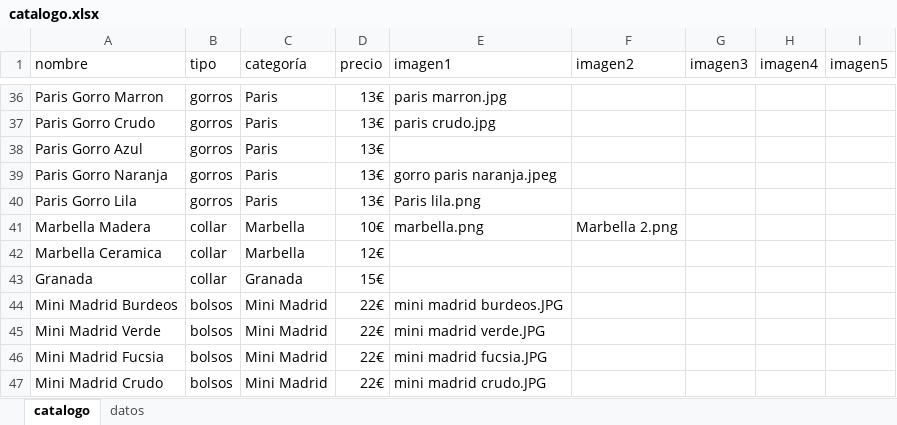
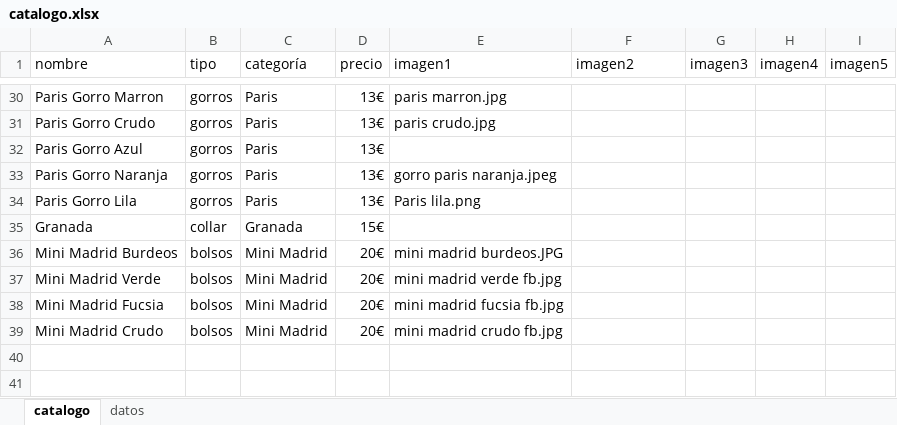
Before and after one commit to guillebielza/maruchis, an Excel workbook: catalogo.xlsx, sheet catalogo, drawn as a sheet; only a part is shown, gaps mark what is left out; values as stored, in another font and other column widths than the file's, no borders; charts and pictures and table styles not drawn; removed rows and columns are numbered as before the commit, all else as after; the diff covers the shown part only; the diff names each change by its address in the sheet, - before the commit and + after, or states it on an @@ line.

```diff
--- a/catalogo.xlsx (sheet catalogo)
+++ b/catalogo.xlsx (sheet catalogo)
-row 41: Marbella Madera | collar | Marbella | 10€ | marbella.png | Marbella 2.png
-row 42: Marbella Ceramica | collar | Marbella | 12€
-D36:D39 (precio): 22€
+D36:D39 (precio): 20€
-E37 (imagen1): mini madrid verde.JPG
+E37 (imagen1): mini madrid verde fb.jpg
-E38 (imagen1): mini madrid fucsia.JPG
+E38 (imagen1): mini madrid fucsia fb.jpg
-E39 (imagen1): mini madrid crudo.JPG
+E39 (imagen1): mini madrid crudo fb.jpg
```
Also changed, not shown: 6 removed rows and 16 edited cells elsewhere in this sheet, 7 other files.
